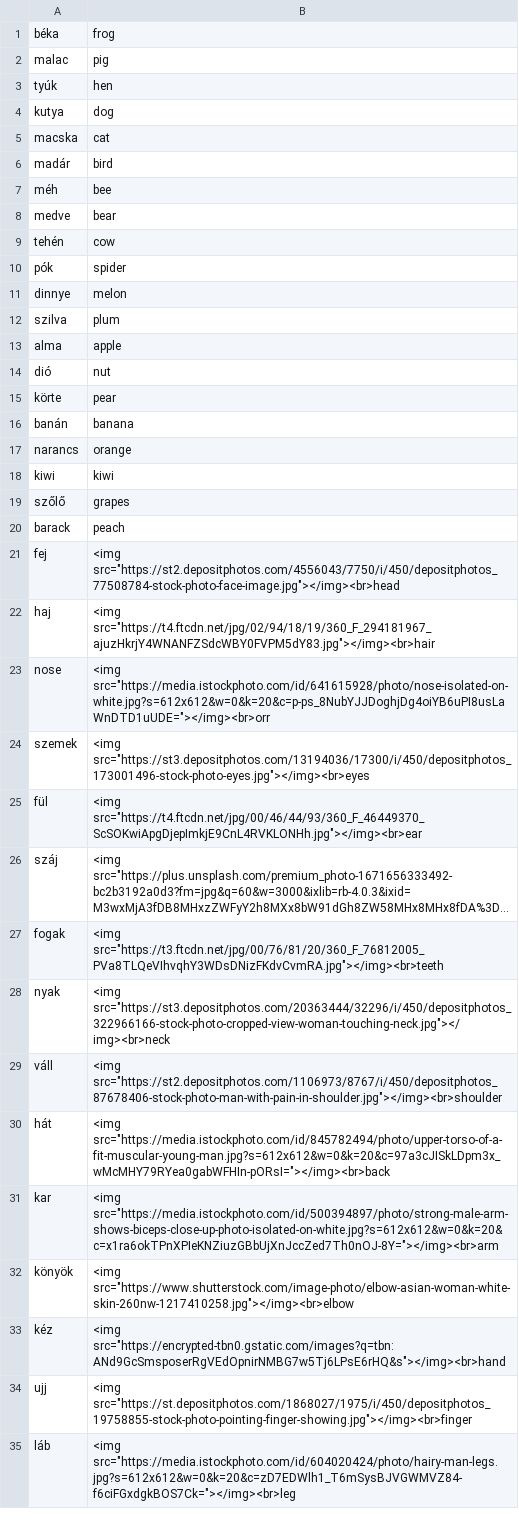
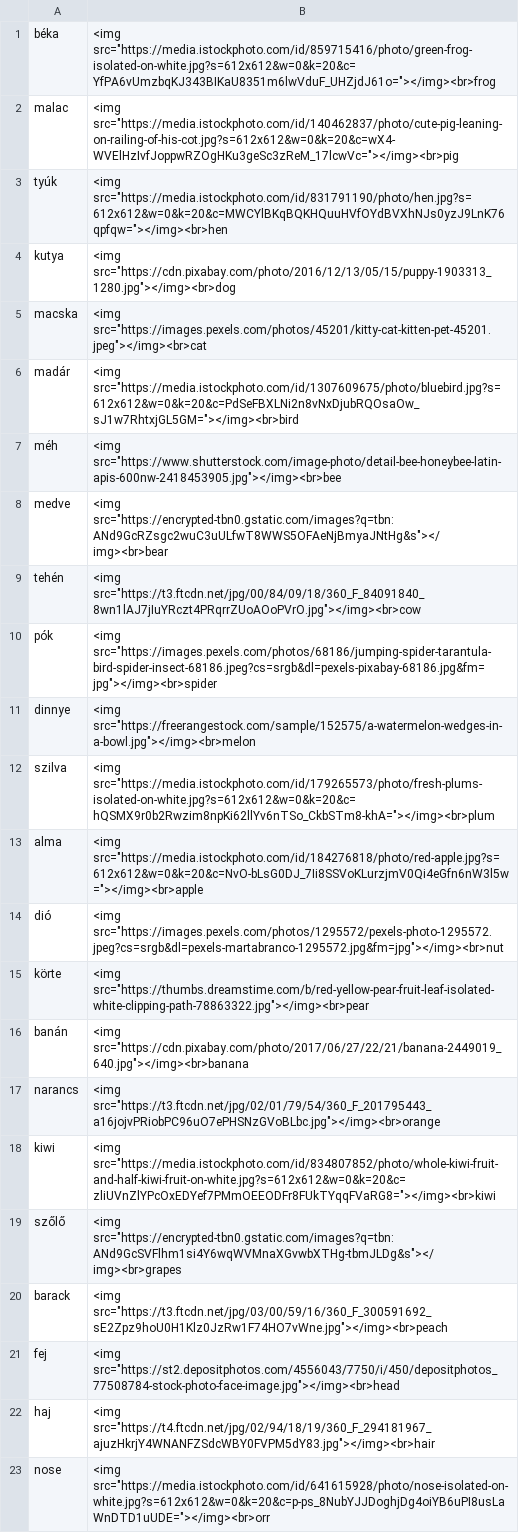
Before and after one commit to Felisha76/portfolio, a CSV file: cs_templates/en_hu_full_dictionary_petra.csv, drawn as a sheet; only a part is shown; the shorter side is filled out with more unchanged rows; long unchanged cells end in …; the diff covers the shown part only.

```diff
--- a/cs_templates/en_hu_full_dictionary_petra.csv
+++ b/cs_templates/en_hu_full_dictionary_petra.csv
@@ -1,21 +1,21 @@
-béka,frog
-malac,pig
-tyúk,hen
-kutya,dog
-macska,cat
-madár,bird
-méh,bee
-medve,bear
-tehén,cow
-pók,spider
-dinnye,melon
-szilva,plum
-alma,apple
-dió,nut
-körte,pear
-banán,banana
-narancs,orange
-kiwi,kiwi
-szőlő,grapes
-barack,peach
+béka,<img src="https://media.istockphoto.com/id/859715416/photo/green-frog-isolated-on-white.jpg?s=612x612&w=0&k=20&c=YfPA6vUmzbqKJ343BIKaU8351m6lwVduF_UHZjdJ61o="></img><br>frog
+malac,<img src="https://media.istockphoto.com/id/140462837/photo/cute-pig-leaning-on-railing-of-his-cot.jpg?s=612x612&w=0&k=20&c=wX4-WVElHzIvfJoppwRZOgHKu3geSc3zReM_17lcwVc="></img><br>pig
+tyúk,<img src="https://media.istockphoto.com/id/831791190/photo/hen.jpg?s=612x612&w=0&k=20&c=MWCYlBKqBQKHQuuHVfOYdBVXhNJs0yzJ9LnK76qpfqw="></img><br>hen
+kutya,<img src="https://cdn.pixabay.com/photo/2016/12/13/05/15/puppy-1903313_1280.jpg"></img><br>dog
+macska,<img src="https://images.pexels.com/photos/45201/kitty-cat-kitten-pet-45201.jpeg"></img><br>cat
+madár,<img src="https://media.istockphoto.com/id/1307609675/photo/bluebird.jpg?s=612x612&w=0&k=20&c=PdSeFBXLNi2n8vNxDjubRQOsaOw_sJ1w7RhtxjGL5GM="></img><br>bird
+méh,<img src="https://www.shutterstock.com/image-photo/detail-bee-honeybee-latin-apis-600nw-2418453905.jpg"></img><br>bee
+medve,<img src="https://encrypted-tbn0.gstatic.com/images?q=tbn:ANd9GcRZsgc2wuC3uULfwT8WWS5OFAeNjBmyaJNtHg&s"></img><br>bear
+tehén,<img src="https://t3.ftcdn.net/jpg/00/84/09/18/360_F_84091840_8wn1lAJ7jIuYRczt4PRqrrZUoAOoPVrO.jpg"></img><br>cow
+pók,<img src="https://images.pexels.com/photos/68186/jumping-spider-tarantula-bird-spider-insect-68186.jpeg?cs=srgb&dl=pexels-pixabay-68186.jpg&fm=jpg"></img><br>spider
+dinnye,<img src="https://freerangestock.com/sample/152575/a-watermelon-wedges-in-a-bowl.jpg"></img><br>melon
+szilva,<img src="https://media.istockphoto.com/id/179265573/photo/fresh-plums-isolated-on-white.jpg?s=612x612&w=0&k=20&c=hQSMX9r0b2Rwzim8npKi62llYv6nTSo_CkbSTm8-khA="></img><br>plum
+alma,<img src="https://media.istockphoto.com/id/184276818/photo/red-apple.jpg?s=612x612&w=0&k=20&c=NvO-bLsG0DJ_7Ii8SSVoKLurzjmV0Qi4eGfn6nW3l5w="></img><br>apple
+dió,<img src="https://images.pexels.com/photos/1295572/pexels-photo-1295572.jpeg?cs=srgb&dl=pexels-martabranco-1295572.jpg&fm=jpg"></img><br>nut
+körte,<img src="https://thumbs.dreamstime.com/b/red-yellow-pear-fruit-leaf-isolated-white-clipping-path-78863322.jpg"></img><br>pear
+banán,<img src="https://cdn.pixabay.com/photo/2017/06/27/22/21/banana-2449019_640.jpg"></img><br>banana
+narancs,<img src="https://t3.ftcdn.net/jpg/02/01/79/54/360_F_201795443_a16jojvPRiobPC96uO7ePHSNzGVoBLbc.jpg"></img><br>orange
+kiwi,<img src="https://media.istockphoto.com/id/834807852/photo/whole-kiwi-fruit-and-half-kiwi-fruit-on-white.jpg?s=612x612&w=0&k=20&c=zliUVnZlYPcOxEDYef7PMmOEEODFr8FUkTYqqFVaRG8="></img><br>kiwi
+szőlő,<img src="https://encrypted-tbn0.gstatic.com/images?q=tbn:ANd9GcSVFlhm1si4Y6wqWVMnaXGvwbXTHg-tbmJLDg&s"></img><br>grapes
+barack,<img src="https://t3.ftcdn.net/jpg/03/00/59/16/360_F_300591692_sE2Zpz9hoU0H1Klz0JzRw1F74HO7vWne.jpg"></img><br>peach
 fej,<img src="https://st2.depositphotos.com/4556043/7750/i/450/depositphotos_77508784-stock-photo-face-image.jpg"></img><br>head
```
Also changed, not shown: 20 edited cells elsewhere in this file, 1 other file.
